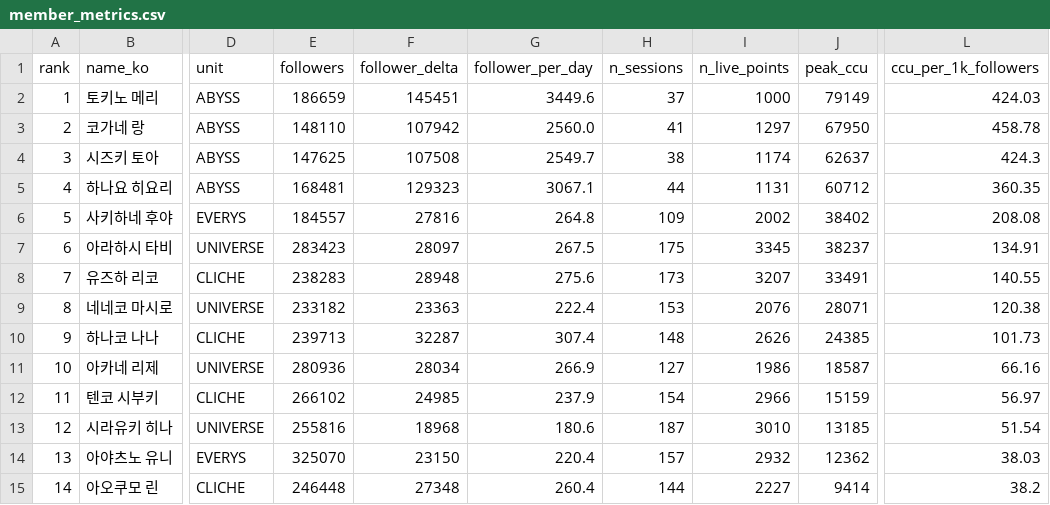
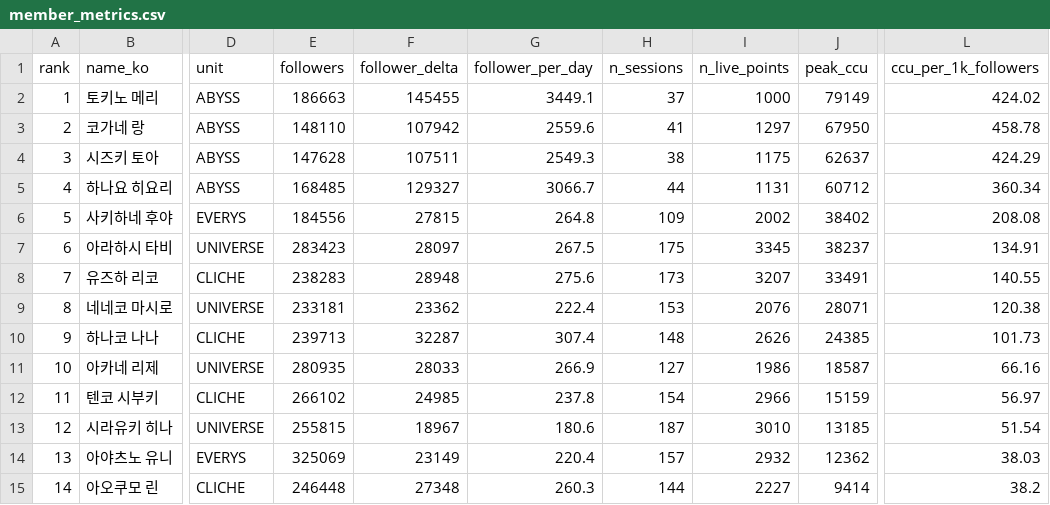
Before and after one commit to Argenviol/stellive-analytics, a CSV file: youtube_analyze_all/08_live_viewership/data/member_metrics.csv, drawn as a sheet; only a part is shown, gaps mark what is left out; the diff names each change by its address in the sheet, - before the commit and + after, or states it on an @@ line.

```diff
--- a/youtube_analyze_all/08_live_viewership/data/member_metrics.csv
+++ b/youtube_analyze_all/08_live_viewership/data/member_metrics.csv
-E2 (followers): 186659
+E2 (followers): 186663
-F2 (follower_delta): 145451
+F2 (follower_delta): 145455
-G2 (follower_per_day): 3449.6
+G2 (follower_per_day): 3449.1
-L2 (ccu_per_1k_followers): 424.03
+L2 (ccu_per_1k_followers): 424.02
-G3 (follower_per_day): 2560.0
+G3 (follower_per_day): 2559.6
-E4 (followers): 147625
+E4 (followers): 147628
-F4 (follower_delta): 107508
+F4 (follower_delta): 107511
-G4 (follower_per_day): 2549.7
+G4 (follower_per_day): 2549.3
-I4 (n_live_points): 1174
+I4 (n_live_points): 1175
-L4 (ccu_per_1k_followers): 424.3
+L4 (ccu_per_1k_followers): 424.29
-E5 (followers): 168481
+E5 (followers): 168485
-F5 (follower_delta): 129323
+F5 (follower_delta): 129327
-G5 (follower_per_day): 3067.1
+G5 (follower_per_day): 3066.7
-L5 (ccu_per_1k_followers): 360.35
+L5 (ccu_per_1k_followers): 360.34
-E6 (followers): 184557
+E6 (followers): 184556
-F6 (follower_delta): 27816
+F6 (follower_delta): 27815
-E9 (followers): 233182
+E9 (followers): 233181
-F9 (follower_delta): 23363
+F9 (follower_delta): 23362
-E11 (followers): 280936
+E11 (followers): 280935
-F11 (follower_delta): 28034
+F11 (follower_delta): 28033
-G12 (follower_per_day): 237.9
+G12 (follower_per_day): 237.8
-E13 (followers): 255816
+E13 (followers): 255815
-F13 (follower_delta): 18968
+F13 (follower_delta): 18967
-E14 (followers): 325070
+E14 (followers): 325069
-F14 (follower_delta): 23150
+F14 (follower_delta): 23149
-G15 (follower_per_day): 260.4
+G15 (follower_per_day): 260.3
```
Also changed, not shown: youtube_analyze_all/08_live_viewership/data/sessions.csv, 12 other files.
